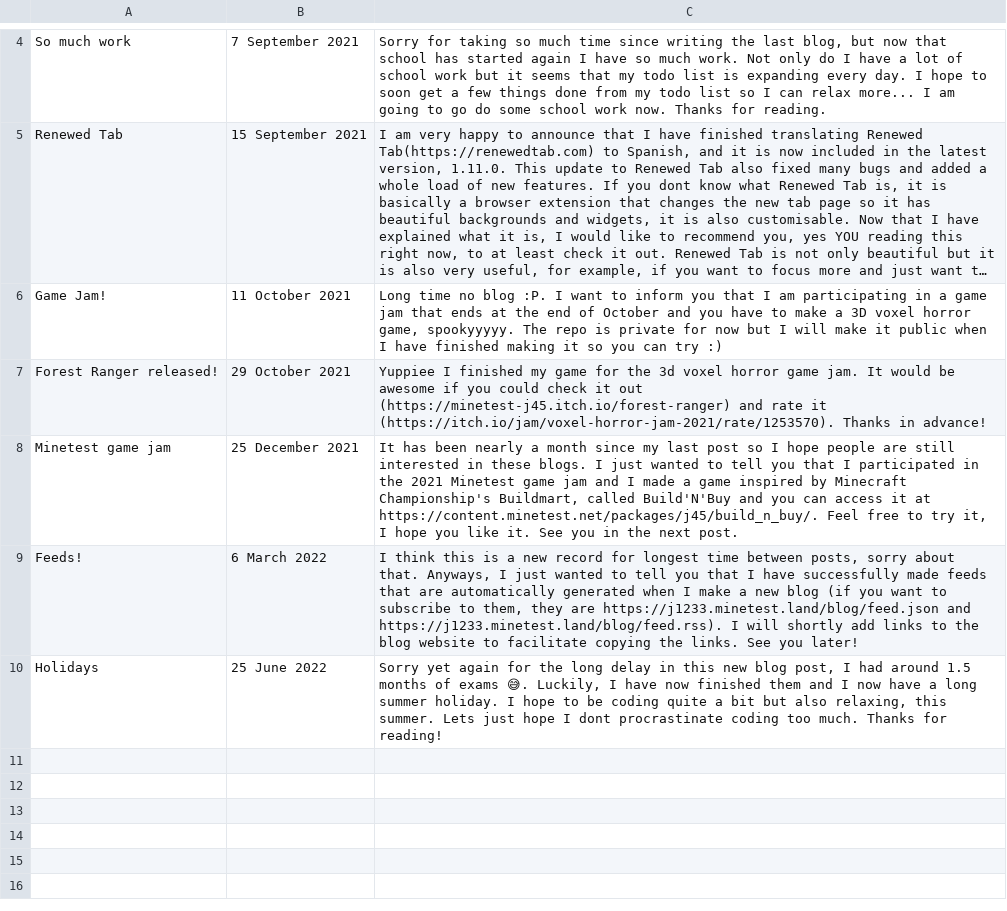
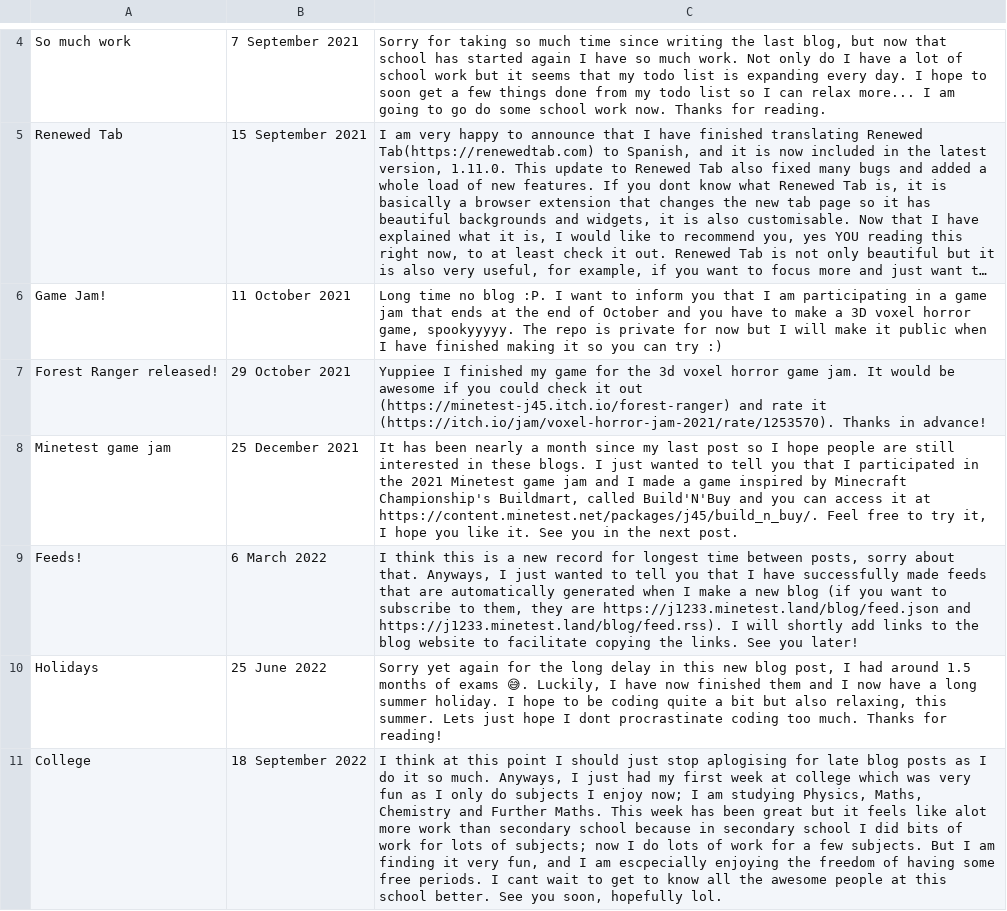
Before and after one commit to Minetest-j45/blog, a CSV file: blogs.csv, drawn as a sheet; only a part is shown, gaps mark what is left out; long unchanged cells end in …; the diff names each change by its address in the sheet, - before the commit and + after, or states it on an @@ line.

Commit message:
Yet another delayed post

```diff
--- a/blogs.csv
+++ b/blogs.csv
+row 11: College | 18 September 2022 | I think at this point I should just stop aplogising for late blog posts as I do it so much. Anyways, I just had my first week at college which was very fun as I only do subjects I enjoy now; I am studying Physics, Maths, Chemistry and Further Maths. This week has been great but it feels like alot more work than secondary school because in secondary school I did bits of work for lots of subjects; now I do lots of work for a few subjects. But I am finding it very fun, and I am escpecially enjoying the freedom of having some free periods. I cant wait to get to know all the awesome people at this school better. See you soon, hopefully lol.
```
